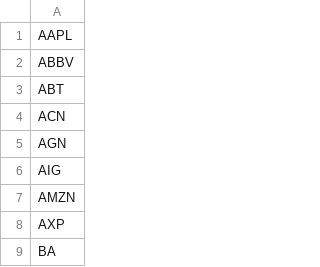
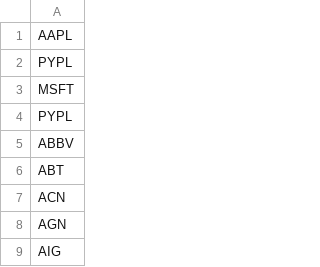
Before and after one commit to Eroica32/Investment-Portfolio-Builder, a CSV file: Tickers_Example.csv, drawn as a sheet; only a part is shown; the shorter side is filled out with more unchanged rows; the diff names each change by its address in the sheet, - before the commit and + after, or states it on an @@ line.

```diff
--- a/Tickers_Example.csv
+++ b/Tickers_Example.csv
+row 2: PYPL
+row 3: MSFT
+row 4: PYPL
```
Also changed, not shown: 1 other file.
